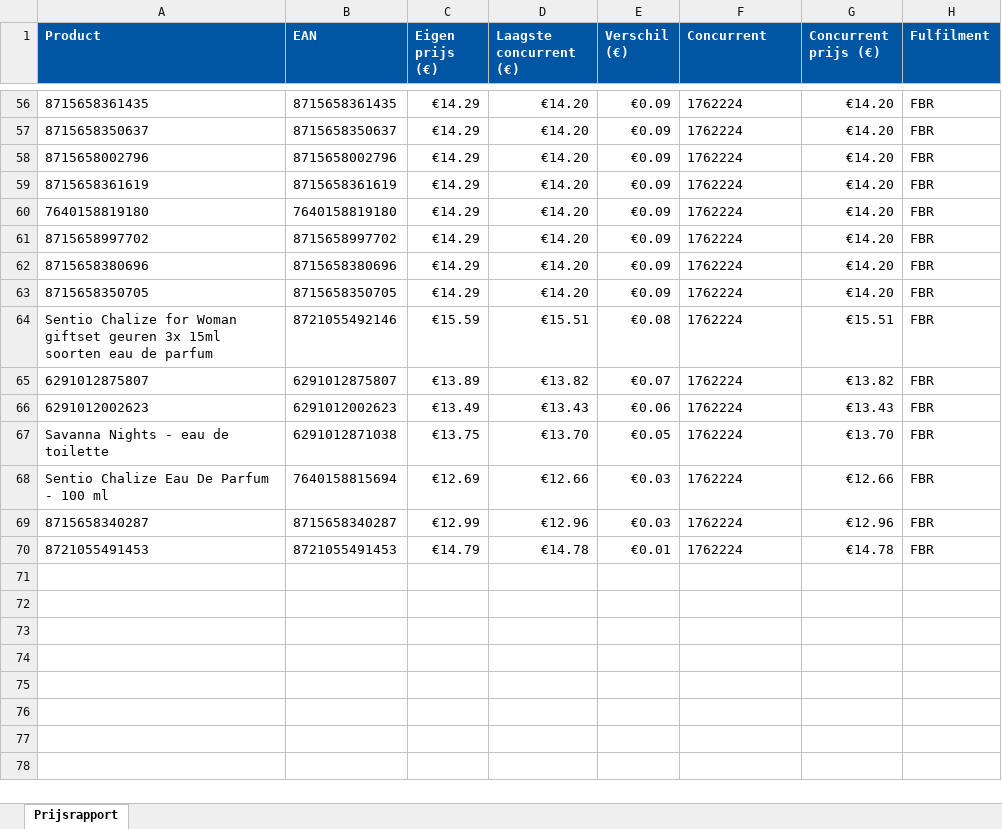
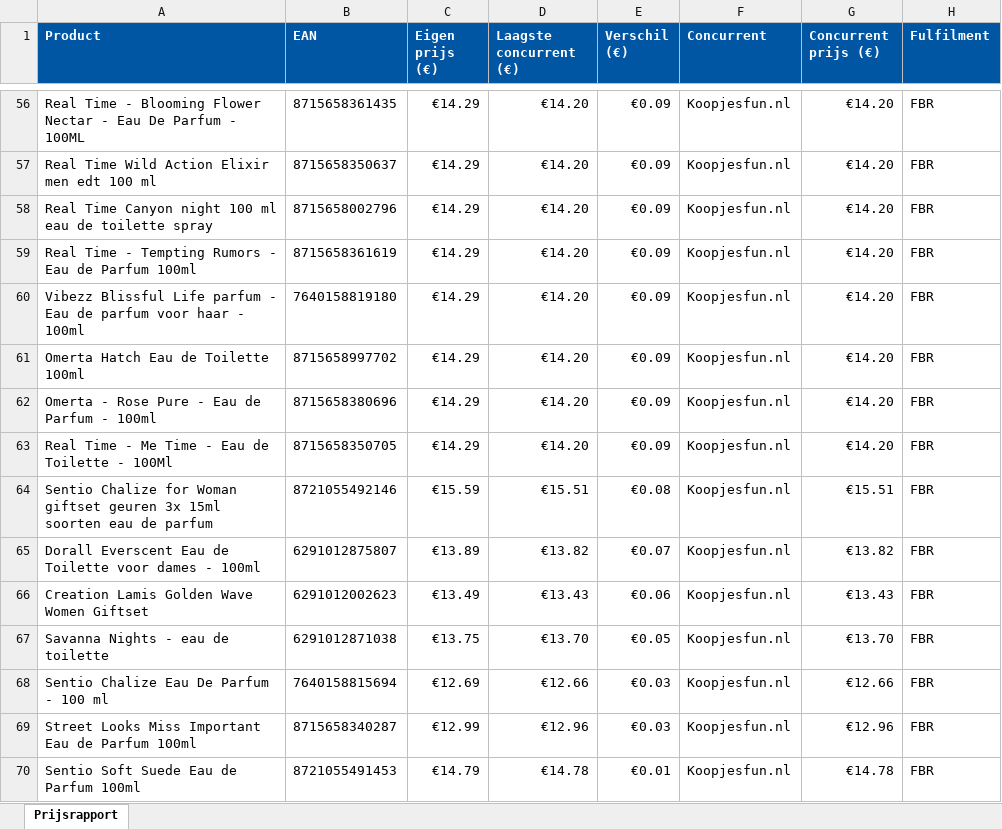
Before and after one commit to Ylona/bol-prijsmonitor, an Excel workbook: rapporten/prijsrapport-2026-05-05.xlsx, sheet Prijsrapport, drawn as a sheet; only a part is shown, gaps mark what is left out; values as stored, in another font and other column widths than the file's, no borders; the diff covers the shown part only; the diff names each change by its address in the sheet, - before the commit and + after, or states it on an @@ line.

```diff
--- a/rapporten/prijsrapport-2026-05-05.xlsx (sheet Prijsrapport)
+++ b/rapporten/prijsrapport-2026-05-05.xlsx (sheet Prijsrapport)
-A56 (Product): 8715658361435
+A56 (Product): Real Time - Blooming Flower Nectar - Eau De Parfum - 100ML
-F56:F70 (Concurrent): 1762224
+F56:F70 (Concurrent): Koopjesfun.nl
-A57 (Product): 8715658350637
+A57 (Product): Real Time Wild Action Elixir men edt 100 ml
-A58 (Product): 8715658002796
+A58 (Product): Real Time Canyon night 100 ml eau de toilette spray
-A59 (Product): 8715658361619
+A59 (Product): Real Time - Tempting Rumors - Eau de Parfum 100ml
-A60 (Product): 7640158819180
+A60 (Product): Vibezz Blissful Life parfum - Eau de parfum voor haar - 100ml
-A61 (Product): 8715658997702
+A61 (Product): Omerta Hatch Eau de Toilette 100ml
-A62 (Product): 8715658380696
+A62 (Product): Omerta - Rose Pure - Eau de Parfum - 100ml
-A63 (Product): 8715658350705
+A63 (Product): Real Time - Me Time - Eau de Toilette - 100Ml
-A65 (Product): 6291012875807
+A65 (Product): Dorall Everscent Eau de Toilette voor dames - 100ml
-A66 (Product): 6291012002623
+A66 (Product): Creation Lamis Golden Wave Women Giftset
-A69 (Product): 8715658340287
+A69 (Product): Street Looks Miss Important Eau de Parfum 100ml
-A70 (Product): 8721055491453
+A70 (Product): Sentio Soft Suede Eau de Parfum 100ml
```
Also changed, not shown: 100 edited cells elsewhere in this sheet, 2 other files.
